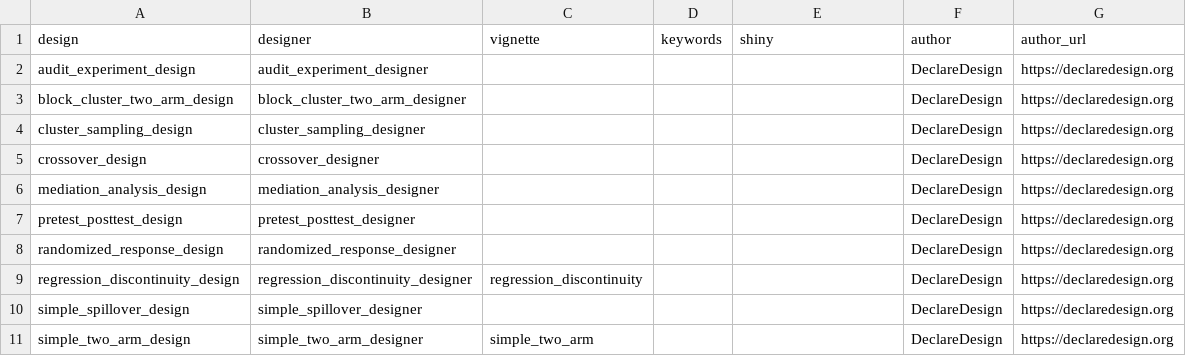
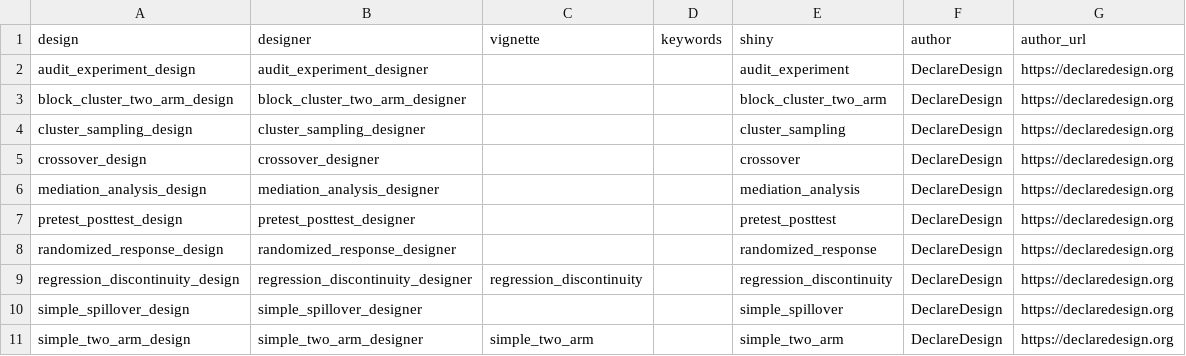
Before and after one commit to DeclareDesign/DesignLibrary, a CSV file: data/overview.csv, drawn as a sheet.

Commit message:
Add Shiny links

```diff
--- a/data/overview.csv
+++ b/data/overview.csv
@@ -1,11 +1,11 @@
 design,designer,vignette,keywords,shiny,author,author_url
-audit_experiment_design,audit_experiment_designer,,,,DeclareDesign,https://declaredesign.org
-block_cluster_two_arm_design,block_cluster_two_arm_designer,,,,DeclareDesign,https://declaredesign.org
-cluster_sampling_design,cluster_sampling_designer,,,,DeclareDesign,https://declaredesign.org
-crossover_design,crossover_designer,,,,DeclareDesign,https://declaredesign.org
-mediation_analysis_design,mediation_analysis_designer,,,,DeclareDesign,https://declaredesign.org
-pretest_posttest_design,pretest_posttest_designer,,,,DeclareDesign,https://declaredesign.org
-randomized_response_design,randomized_response_designer,,,,DeclareDesign,https://declaredesign.org
-regression_discontinuity_design,regression_discontinuity_designer,regression_discontinuity,,,DeclareDesign,https://declaredesign.org
-simple_spillover_design,simple_spillover_designer,,,,DeclareDesign,https://declaredesign.org
-simple_two_arm_design,simple_two_arm_designer,simple_two_arm,,,DeclareDesign,https://declaredesign.org
+audit_experiment_design,audit_experiment_designer,,,audit_experiment,DeclareDesign,https://declaredesign.org
+block_cluster_two_arm_design,block_cluster_two_arm_designer,,,block_cluster_two_arm,DeclareDesign,https://declaredesign.org
+cluster_sampling_design,cluster_sampling_designer,,,cluster_sampling,DeclareDesign,https://declaredesign.org
+crossover_design,crossover_designer,,,crossover,DeclareDesign,https://declaredesign.org
+mediation_analysis_design,mediation_analysis_designer,,,mediation_analysis,DeclareDesign,https://declaredesign.org
+pretest_posttest_design,pretest_posttest_designer,,,pretest_posttest,DeclareDesign,https://declaredesign.org
+randomized_response_design,randomized_response_designer,,,randomized_response,DeclareDesign,https://declaredesign.org
+regression_discontinuity_design,regression_discontinuity_designer,regression_discontinuity,,regression_discontinuity,DeclareDesign,https://declaredesign.org
+simple_spillover_design,simple_spillover_designer,,,simple_spillover,DeclareDesign,https://declaredesign.org
+simple_two_arm_design,simple_two_arm_designer,simple_two_arm,,simple_two_arm,DeclareDesign,https://declaredesign.org
```
